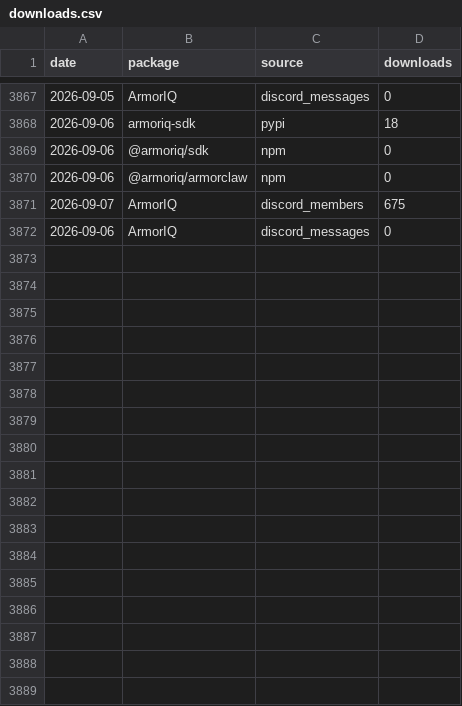
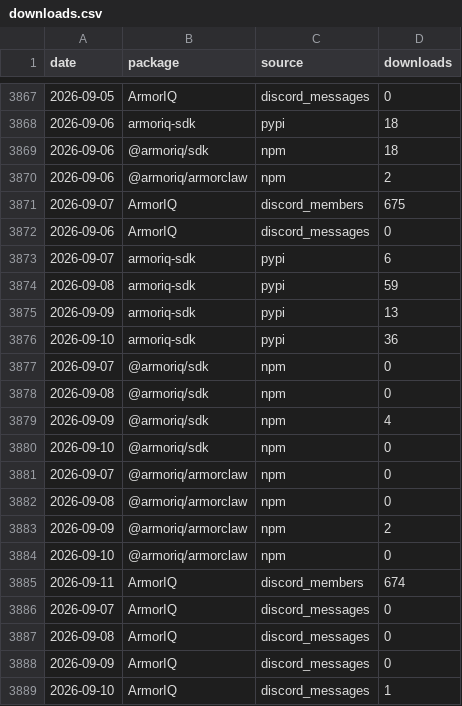
Before and after one commit to armoriq/aiq-traction-tracker, a CSV file: data/downloads.csv, drawn as a sheet; only a part is shown, gaps mark what is left out.

```diff
--- a/data/downloads.csv
+++ b/data/downloads.csv
@@ -3868,5 +3868,22 @@ date,package,source,downloads
 2026-09-06,armoriq-sdk,pypi,18
-2026-09-06,@armoriq/sdk,npm,0
-2026-09-06,@armoriq/armorclaw,npm,0
+2026-09-06,@armoriq/sdk,npm,18
+2026-09-06,@armoriq/armorclaw,npm,2
 2026-09-07,ArmorIQ,discord_members,675
 2026-09-06,ArmorIQ,discord_messages,0
+2026-09-07,armoriq-sdk,pypi,6
+2026-09-08,armoriq-sdk,pypi,59
+2026-09-09,armoriq-sdk,pypi,13
+2026-09-10,armoriq-sdk,pypi,36
+2026-09-07,@armoriq/sdk,npm,0
+2026-09-08,@armoriq/sdk,npm,0
+2026-09-09,@armoriq/sdk,npm,4
+2026-09-10,@armoriq/sdk,npm,0
+2026-09-07,@armoriq/armorclaw,npm,0
+2026-09-08,@armoriq/armorclaw,npm,0
+2026-09-09,@armoriq/armorclaw,npm,2
+2026-09-10,@armoriq/armorclaw,npm,0
+2026-09-11,ArmorIQ,discord_members,674
+2026-09-07,ArmorIQ,discord_messages,0
+2026-09-08,ArmorIQ,discord_messages,0
+2026-09-09,ArmorIQ,discord_messages,0
+2026-09-10,ArmorIQ,discord_messages,1
```
Also changed, not shown: 27 other files.
